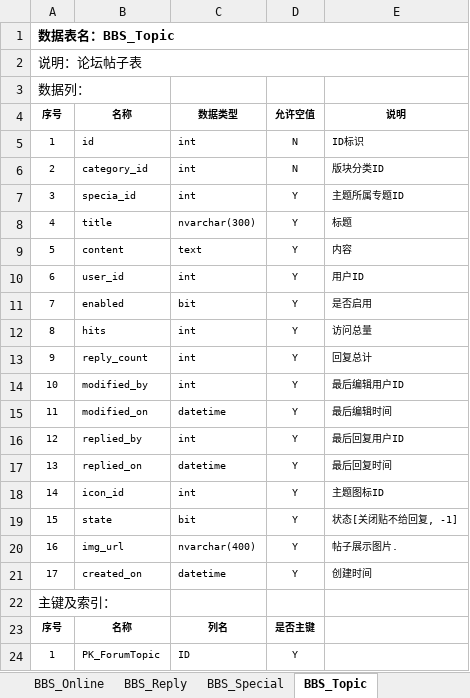
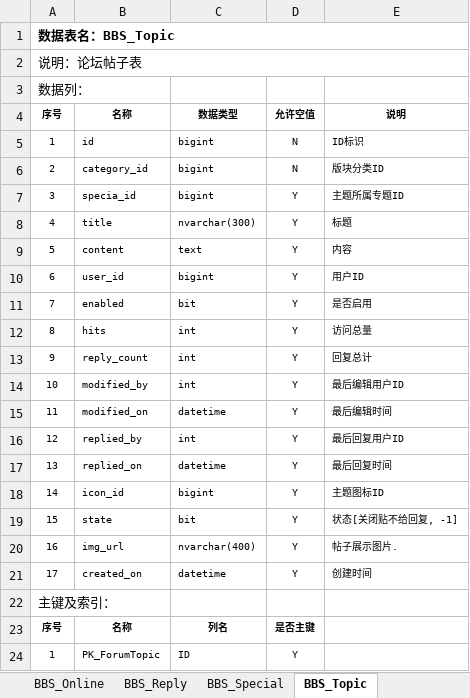
Before and after one commit to hannuus/Doc, an Excel workbook: 数据库设计文档v1.2.xlsx, sheet BBS_Topic, drawn as a sheet; values as stored, in another font and other column widths than the file's, no borders; the diff names each change by its address in the sheet, - before the commit and + after, or states it on an @@ line.

Commit message:
using bigint

```diff
--- a/数据库设计文档v1.2.xlsx (sheet BBS_Topic)
+++ b/数据库设计文档v1.2.xlsx (sheet BBS_Topic)
-C5:C7 (数据类型): int
+C5:C7 (数据类型): bigint
-C10 (数据类型): int
+C10 (数据类型): bigint
-C18 (数据类型): int
+C18 (数据类型): bigint
```
Also changed, not shown: sheet BBS_Category, sheet BBS_Group_Right, sheet BBS_Topic_State, sheet BBS_Attachment_Download_User, sheet BBS_Reply, sheet BBS_Online, 6 more sheets.
